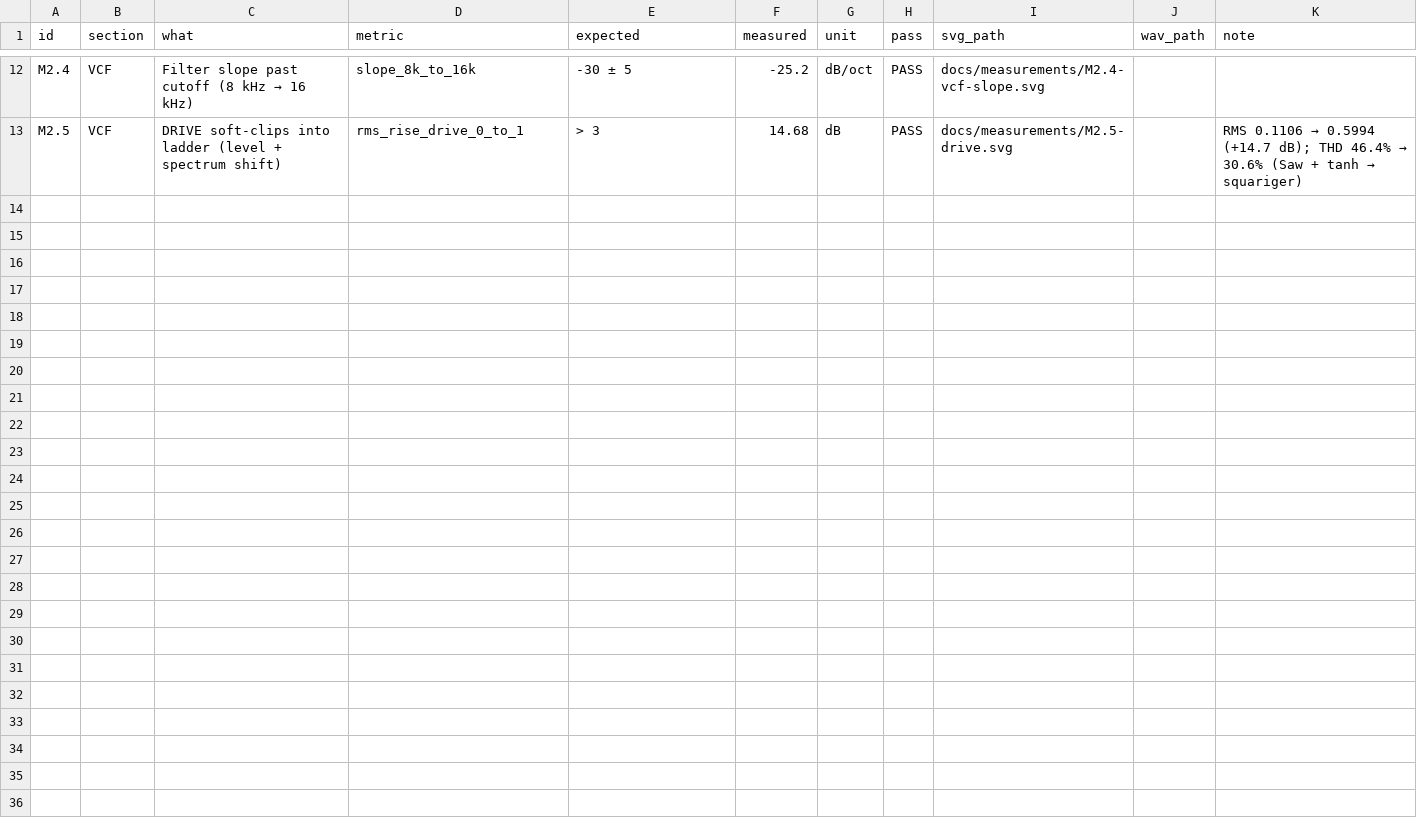
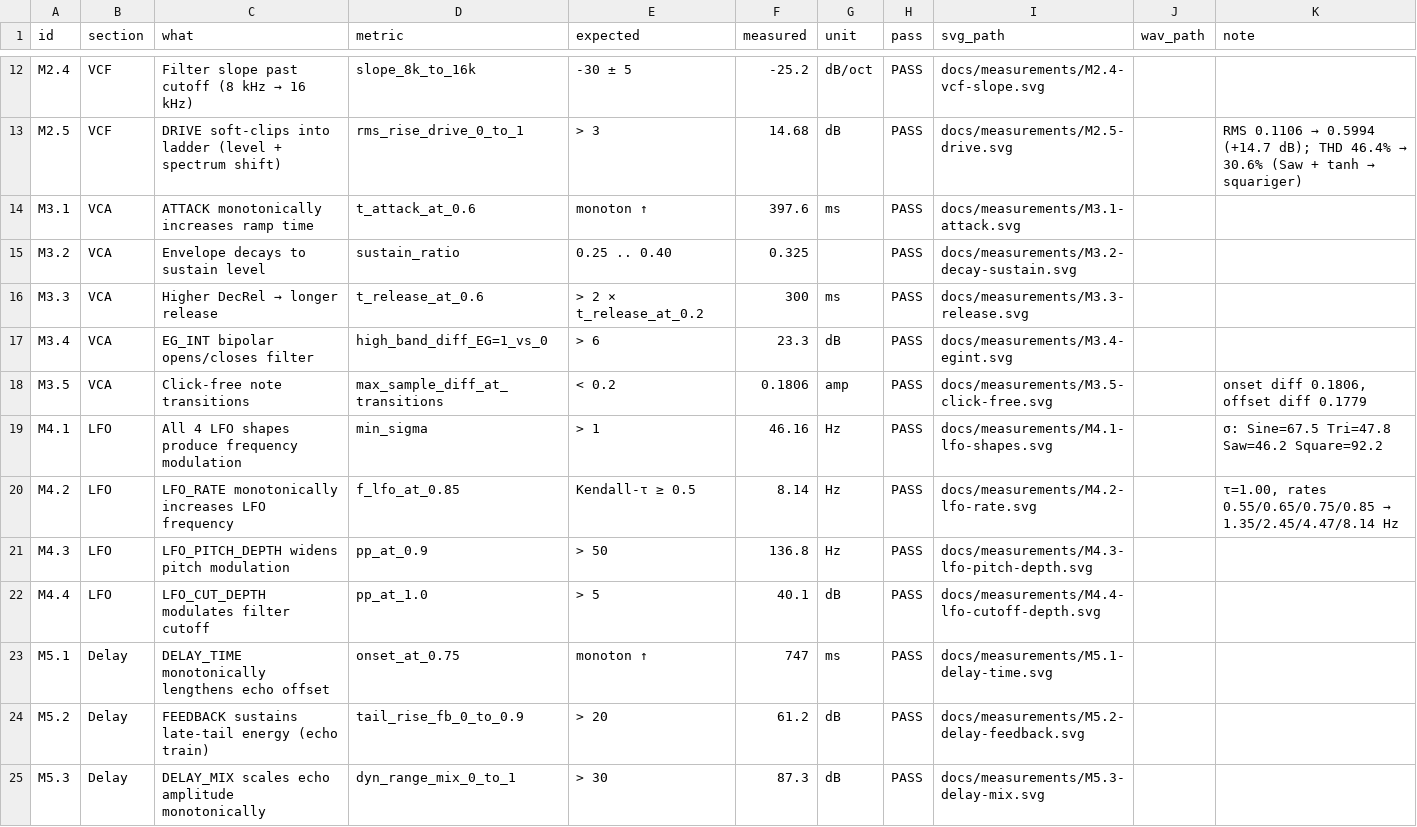
Before and after one commit to LEVCON-AT/Para3, a CSV file: docs/measurements/MANIFEST.csv, drawn as a sheet; only a part is shown, gaps mark what is left out.

```diff
--- a/docs/measurements/MANIFEST.csv
+++ b/docs/measurements/MANIFEST.csv
@@ -13 +13,13 @@ M2.4,VCF,Filter slope past cutoff (8 kHz → 16 kHz),slope_8k_to_16k,-30 ± 5,-2
 M2.5,VCF,DRIVE soft-clips into ladder (level + spectrum shift),rms_rise_drive_0_to_1,> 3,14.68,dB,PASS,docs/measurements/M2.5-drive.svg,,RMS 0.1106 → 0.5994 (+14.7 dB); THD 46.4% → 30.6% (Saw + tanh → squariger)
+M3.1,VCA,ATTACK monotonically increases ramp time,t_attack_at_0.6,monoton ↑,397.6,ms,PASS,docs/measurements/M3.1-attack.svg,,
+M3.2,VCA,Envelope decays to sustain level,sustain_ratio,0.25 .. 0.40,0.325,,PASS,docs/measurements/M3.2-decay-sustain.svg,,
+M3.3,VCA,Higher DecRel → longer release,t_release_at_0.6,> 2 × t_release_at_0.2,300,ms,PASS,docs/measurements/M3.3-release.svg,,
+M3.4,VCA,EG_INT bipolar opens/closes filter,high_band_diff_EG=1_vs_0,> 6,23.3,dB,PASS,docs/measurements/M3.4-egint.svg,,
+M3.5,VCA,Click-free note transitions,max_sample_diff_at_transitions,< 0.2,0.1806,amp,PASS,docs/measurements/M3.5-click-free.svg,,"onset diff 0.1806, offset diff 0.1779"
+M4.1,LFO,All 4 LFO shapes produce frequency modulation,min_sigma,> 1,46.16,Hz,PASS,docs/measurements/M4.1-lfo-shapes.svg,,σ: Sine=67.5 Tri=47.8 Saw=46.2 Square=92.2
+M4.2,LFO,LFO_RATE monotonically increases LFO frequency,f_lfo_at_0.85,Kendall-τ ≥ 0.5,8.14,Hz,PASS,docs/measurements/M4.2-lfo-rate.svg,,"τ=1.00, rates 0.55/0.65/0.75/0.85 → 1.35/2.45/4.47/8.14 Hz"
+M4.3,LFO,LFO_PITCH_DEPTH widens pitch modulation,pp_at_0.9,> 50,136.8,Hz,PASS,docs/measurements/M4.3-lfo-pitch-depth.svg,,
+M4.4,LFO,LFO_CUT_DEPTH modulates filter cutoff,pp_at_1.0,> 5,40.1,dB,PASS,docs/measurements/M4.4-lfo-cutoff-depth.svg,,
+M5.1,Delay,DELAY_TIME monotonically lengthens echo offset,onset_at_0.75,monoton ↑,747,ms,PASS,docs/measurements/M5.1-delay-time.svg,,
+M5.2,Delay,FEEDBACK sustains late-tail energy (echo train),tail_rise_fb_0_to_0.9,> 20,61.2,dB,PASS,docs/measurements/M5.2-delay-feedback.svg,,
+M5.3,Delay,DELAY_MIX scales echo amplitude monotonically,dyn_range_mix_0_to_1,> 30,87.3,dB,PASS,docs/measurements/M5.3-delay-mix.svg,,
```
Also changed, not shown: 14 other files.
